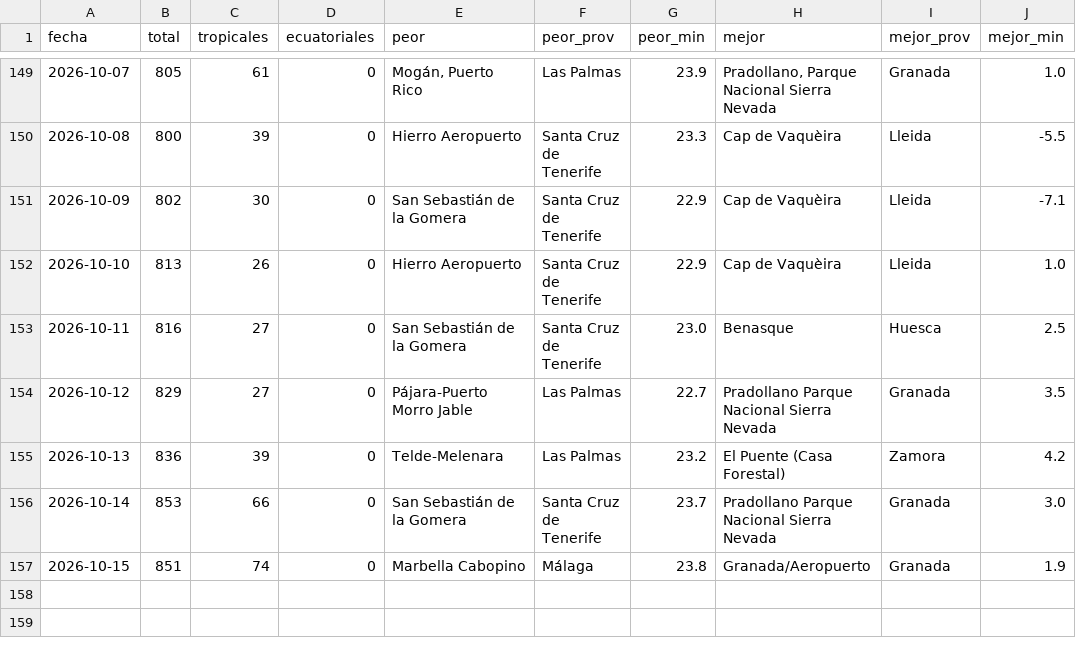
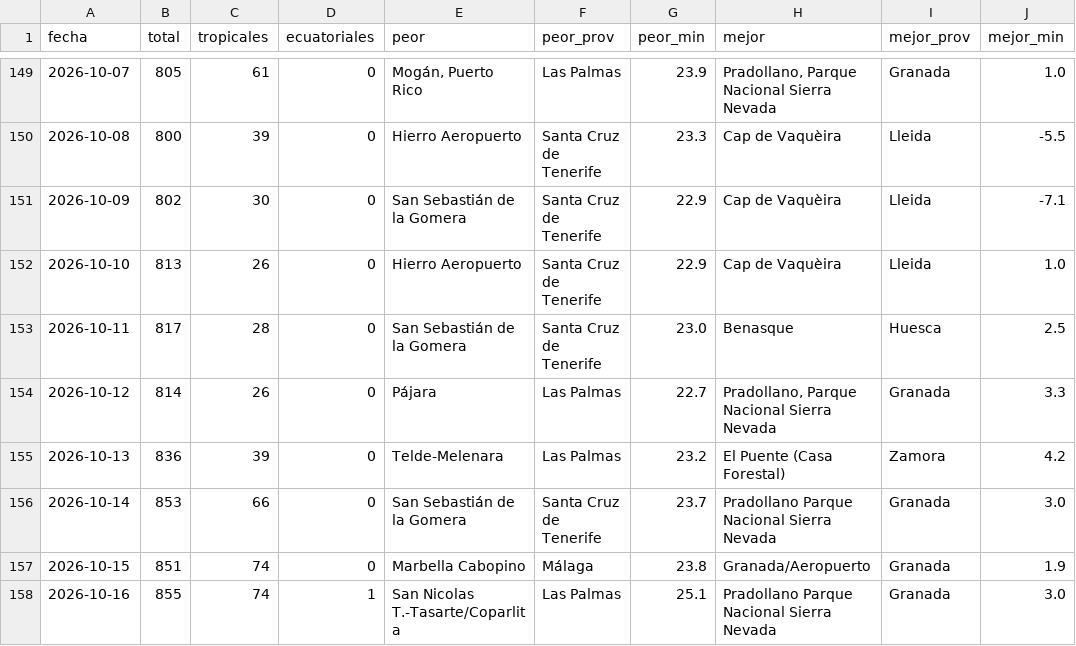
Before and after one commit to prestigyo/refugio-climatico, a CSV file: docs/parte/historial.csv, drawn as a sheet; only a part is shown, gaps mark what is left out.

```diff
--- a/docs/parte/historial.csv
+++ b/docs/parte/historial.csv
@@ -152,4 +152,4 @@ fecha,total,tropicales,ecuatoriales,peor,peor_prov,peor_min,mejor,mejor_prov,mej
 2026-10-10,813,26,0,Hierro Aeropuerto,Santa Cruz de Tenerife,22.9,Cap de Vaquèira,Lleida,1.0
-2026-10-11,816,27,0,San Sebastián de la Gomera,Santa Cruz de Tenerife,23.0,Benasque,Huesca,2.5
-2026-10-12,829,27,0,Pájara-Puerto Morro Jable,Las Palmas,22.7,Pradollano Parque Nacional Sierra Nevada,Granada,3.5
+2026-10-11,817,28,0,San Sebastián de la Gomera,Santa Cruz de Tenerife,23.0,Benasque,Huesca,2.5
+2026-10-12,814,26,0,Pájara,Las Palmas,22.7,"Pradollano, Parque Nacional Sierra Nevada",Granada,3.3
 2026-10-13,836,39,0,Telde-Melenara,Las Palmas,23.2,El Puente (Casa Forestal),Zamora,4.2
@@ -157 +157,2 @@ fecha,total,tropicales,ecuatoriales,peor,peor_prov,peor_min,mejor,mejor_prov,mej
 2026-10-15,851,74,0,Marbella Cabopino,Málaga,23.8,Granada/Aeropuerto,Granada,1.9
+2026-10-16,855,74,1,San Nicolas T.-Tasarte/Coparlita,Las Palmas,25.1,Pradollano Parque Nacional Sierra Nevada,Granada,3.0
```
Also changed, not shown: 6 other files.
